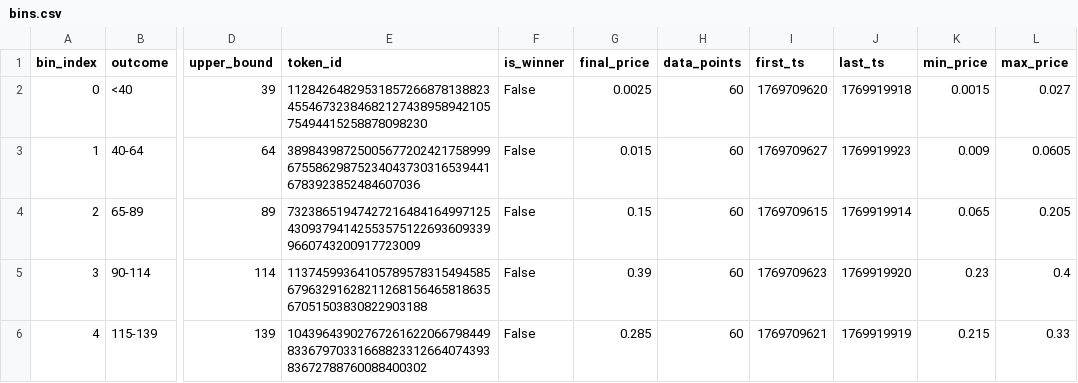
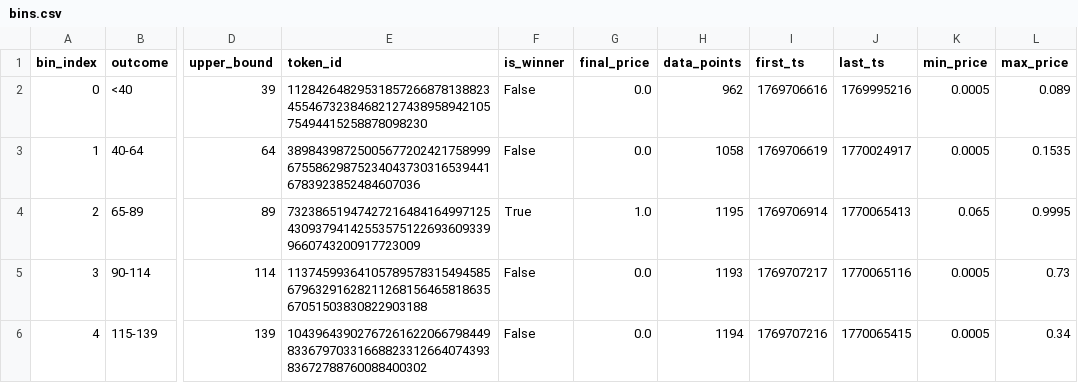
Before and after one commit to xyc0562/polymath_mc, a CSV file: data/price_history/2026-02-02_Jan_31_-_Feb_2/bins.csv, drawn as a sheet; only a part is shown, gaps mark what is left out; the diff covers the shown part only; the diff names each change by its address in the sheet, - before the commit and + after, or states it on an @@ line.

```diff
--- a/data/price_history/2026-02-02_Jan_31_-_Feb_2/bins.csv
+++ b/data/price_history/2026-02-02_Jan_31_-_Feb_2/bins.csv
-G2 (final_price): 0.0025
+G2 (final_price): 0.0
-H2 (data_points): 60
+H2 (data_points): 962
-I2 (first_ts): 1769709620
+I2 (first_ts): 1769706616
-J2 (last_ts): 1769919918
+J2 (last_ts): 1769995216
-K2 (min_price): 0.0015
+K2 (min_price): 0.0005
-L2 (max_price): 0.027
+L2 (max_price): 0.089
-G3 (final_price): 0.015
+G3 (final_price): 0.0
-H3 (data_points): 60
+H3 (data_points): 1058
-I3 (first_ts): 1769709627
+I3 (first_ts): 1769706619
-J3 (last_ts): 1769919923
+J3 (last_ts): 1770024917
-K3 (min_price): 0.009
+K3 (min_price): 0.0005
-L3 (max_price): 0.0605
+L3 (max_price): 0.1535
-F4 (is_winner): False
+F4 (is_winner): True
-G4 (final_price): 0.15
+G4 (final_price): 1.0
-H4 (data_points): 60
+H4 (data_points): 1195
-I4 (first_ts): 1769709615
+I4 (first_ts): 1769706914
-J4 (last_ts): 1769919914
+J4 (last_ts): 1770065413
-L4 (max_price): 0.205
+L4 (max_price): 0.9995
-G5 (final_price): 0.39
+G5 (final_price): 0.0
-H5 (data_points): 60
+H5 (data_points): 1193
-I5 (first_ts): 1769709623
+I5 (first_ts): 1769707217
-J5 (last_ts): 1769919920
+J5 (last_ts): 1770065116
-K5 (min_price): 0.23
+K5 (min_price): 0.0005
-L5 (max_price): 0.4
+L5 (max_price): 0.73
-G6 (final_price): 0.285
+G6 (final_price): 0.0
-H6 (data_points): 60
+H6 (data_points): 1194
-I6 (first_ts): 1769709621
+I6 (first_ts): 1769707216
-J6 (last_ts): 1769919919
+J6 (last_ts): 1770065415
-K6 (min_price): 0.215
+K6 (min_price): 0.0005
-L6 (max_price): 0.33
+L6 (max_price): 0.34
```
Also changed, not shown: 30 edited cells elsewhere in this file, data/price_history/2026-02-03_Jan_27_-_Feb_3/bins.csv, data/price_history/2026-02-04_Feb_2_-_Feb_4/bins.csv, 19 other files.
